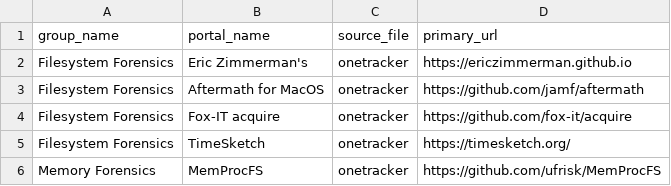
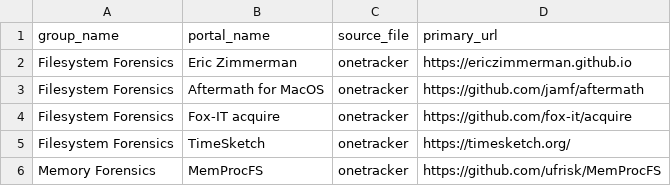
Before and after one commit to arimboor/lookups, a CSV file: onetracker.csv, drawn as a sheet.

Commit message:
Update onetracker.csv

```diff
--- a/onetracker.csv
+++ b/onetracker.csv
@@ -1,3 +1,3 @@
 group_name,portal_name,source_file,primary_url
-Filesystem Forensics,Eric Zimmerman's,onetracker,https://ericzimmerman.github.io
+Filesystem Forensics,Eric Zimmerman,onetracker,https://ericzimmerman.github.io
 Filesystem Forensics,Aftermath for MacOS,onetracker,https://github.com/jamf/aftermath
```
